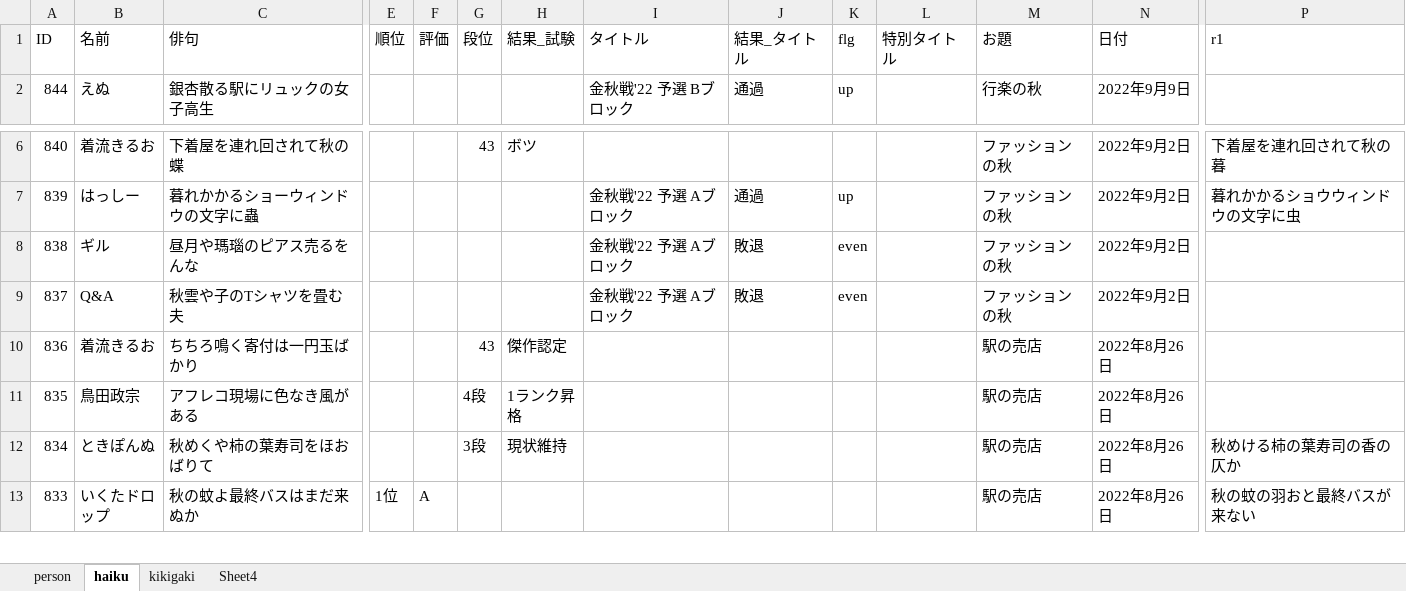
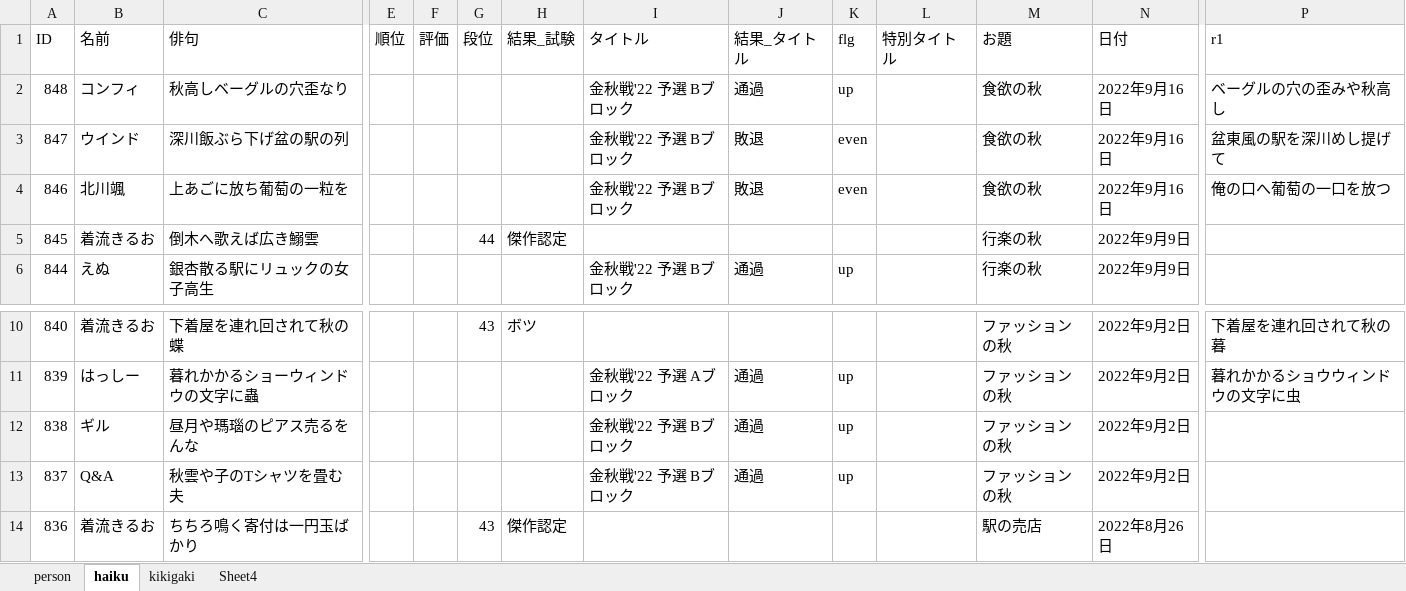
Before and after one commit to ghilgithub/prbt_rengo, an Excel workbook: JsonMaker.xlsm, sheet haiku, drawn as a sheet; only a part is shown, gaps mark what is left out; the shorter side is filled out with more unchanged rows; values as stored, in another font and other column widths than the file's, no borders; charts and pictures not drawn; addresses are those after the commit; rows hold the shown columns only; the diff names each change by its address in the sheet, - before the commit and + after, or states it on an @@ line.

```diff
--- a/JsonMaker.xlsm (sheet haiku)
+++ b/JsonMaker.xlsm (sheet haiku)
+row 2: 848 | コンフィ | 秋高しベーグルの穴歪なり |  |  |  |  | 金秋戦'22 予選 Bブロック | 通過 | up |  | 食欲の秋 | 2022年9月16日 | ベーグルの穴の歪みや秋高し
+row 3: 847 | ウインド | 深川飯ぶら下げ盆の駅の列 |  |  |  |  | 金秋戦'22 予選 Bブロック | 敗退 | even |  | 食欲の秋 | 2022年9月16日 | 盆東風の駅を深川めし提げて
+row 4: 846 | 北川颯 | 上あごに放ち葡萄の一粒を |  |  |  |  | 金秋戦'22 予選 Bブロック | 敗退 | even |  | 食欲の秋 | 2022年9月16日 | 俺の口へ葡萄の一口を放つ
+row 5: 845 | 着流きるお | 倒木へ歌えば広き鰯雲 |  |  | 44 | 傑作認定 |  |  |  |  | 行楽の秋 | 2022年9月9日
-I12:I13 (タイトル): 金秋戦'22 予選 Aブロック
+I12:I13 (タイトル): 金秋戦'22 予選 Bブロック
-J12:J13 (結果_タイトル): 敗退
+J12:J13 (結果_タイトル): 通過
-K12:K13 (flg): even
+K12:K13 (flg): up
```
Also changed, not shown: charts or pictures, 2 other files.
